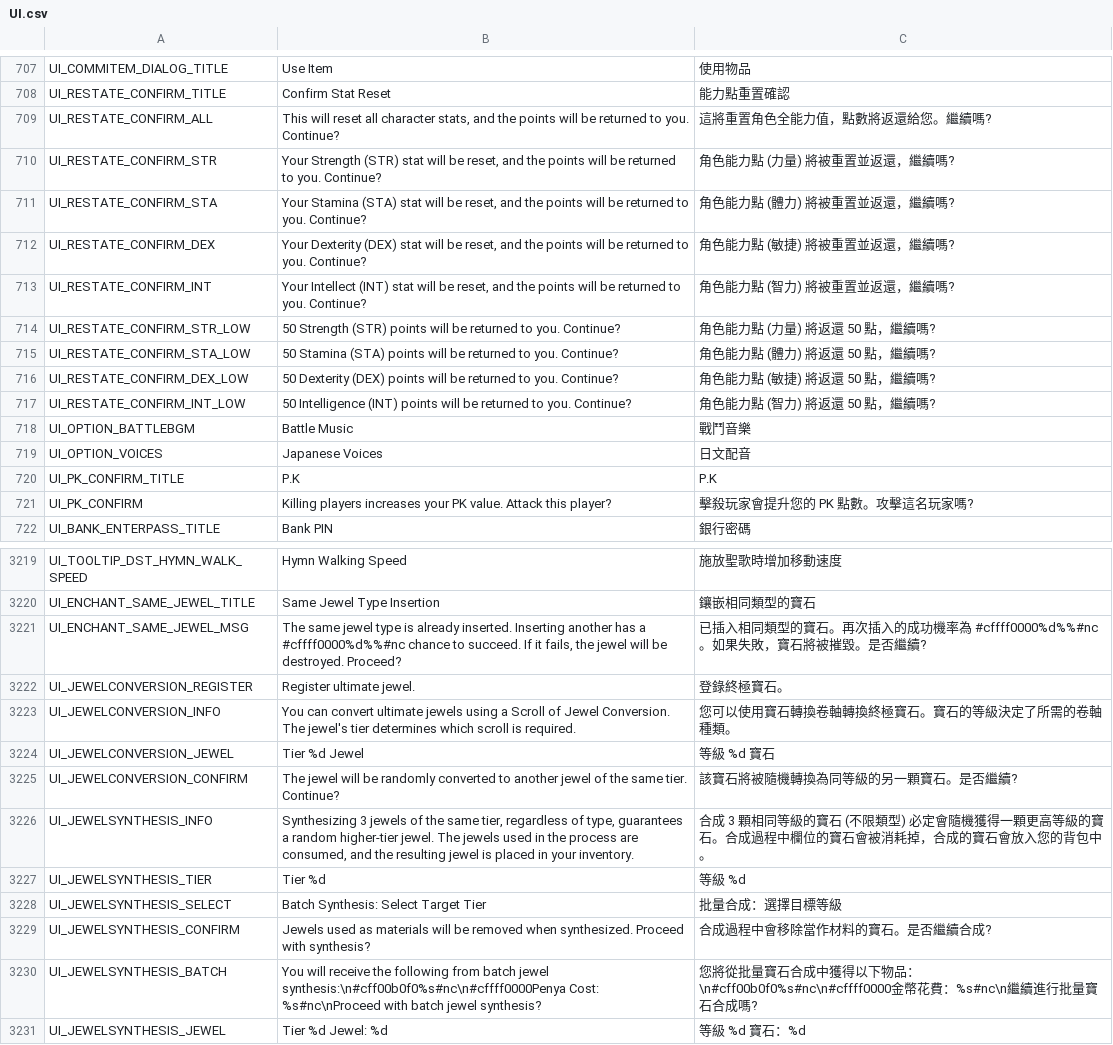
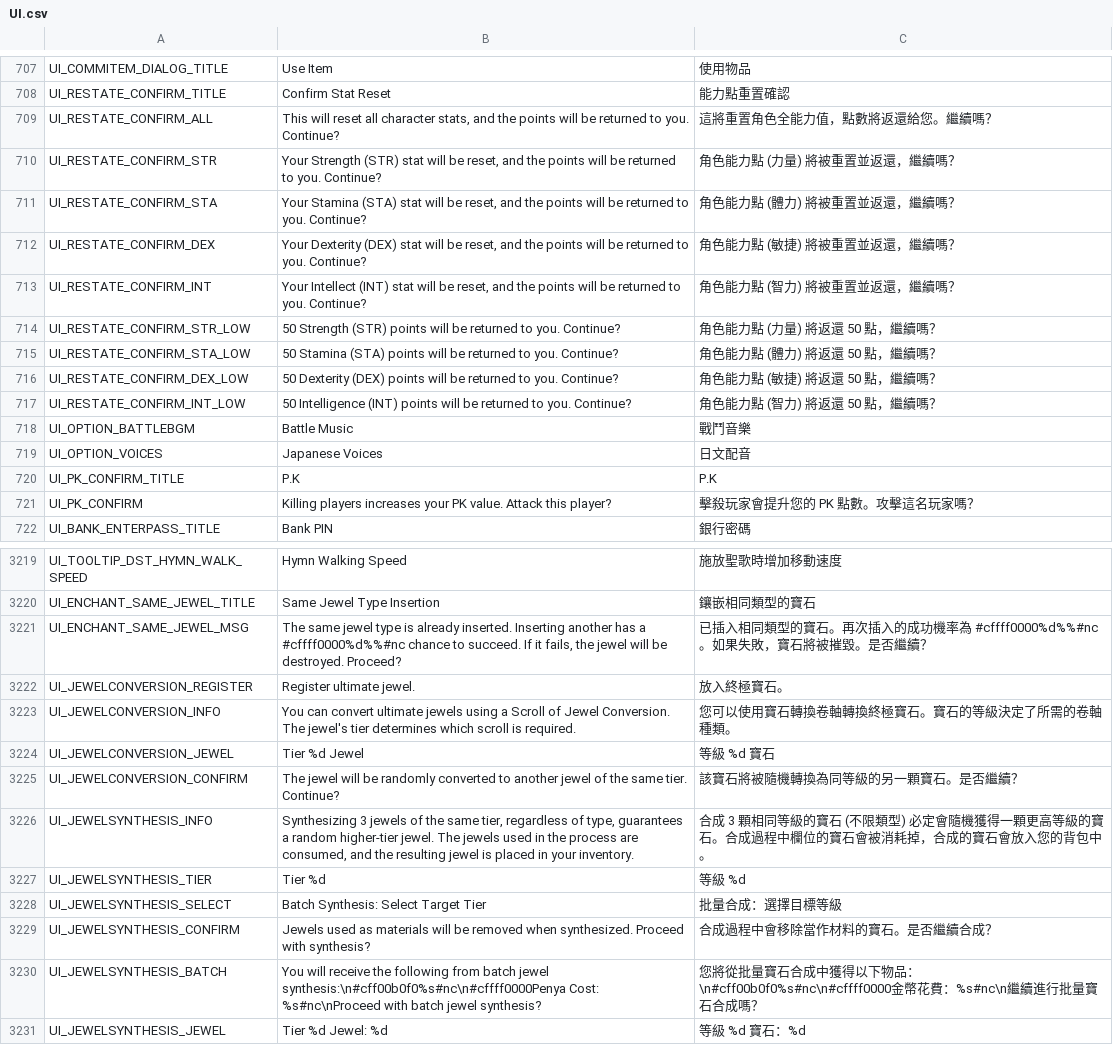
Before and after one commit to Narmidian/flyff_universe, a CSV file: Traditional_Chinese/UI.csv, drawn as a sheet; only a part is shown, gaps mark what is left out; the diff covers the shown part only.

```diff
--- a/Traditional_Chinese/UI.csv
+++ b/Traditional_Chinese/UI.csv
@@ -708,11 +708,11 @@ UI_COMMITEM_DIALOG_TITLE,Use Item,使用物品
 UI_RESTATE_CONFIRM_TITLE,Confirm Stat Reset,能力點重置確認
-UI_RESTATE_CONFIRM_ALL,"This will reset all character stats, and the points will be returned to you. Continue?",這將重置角色全能力值，點數將返還給您。繼續嗎?
-UI_RESTATE_CONFIRM_STR,"Your Strength (STR) stat will be reset, and the points will be returned to you. Continue?",角色能力點 (力量) 將被重置並返還，繼續嗎?
-UI_RESTATE_CONFIRM_STA,"Your Stamina (STA) stat will be reset, and the points will be returned to you. Continue?",角色能力點 (體力) 將被重置並返還，繼續嗎?
-UI_RESTATE_CONFIRM_DEX,"Your Dexterity (DEX) stat will be reset, and the points will be returned to you. Continue?",角色能力點 (敏捷) 將被重置並返還，繼續嗎?
-UI_RESTATE_CONFIRM_INT,"Your Intellect (INT) stat will be reset, and the points will be returned to you. Continue?",角色能力點 (智力) 將被重置並返還，繼續嗎?
-UI_RESTATE_CONFIRM_STR_LOW,50 Strength (STR) points will be returned to you. Continue?,角色能力點 (力量) 將返還 50 點，繼續嗎?
-UI_RESTATE_CONFIRM_STA_LOW,50 Stamina (STA) points will be returned to you. Continue?,角色能力點 (體力) 將返還 50 點，繼續嗎?
-UI_RESTATE_CONFIRM_DEX_LOW,50 Dexterity (DEX) points will be returned to you. Continue?,角色能力點 (敏捷) 將返還 50 點，繼續嗎?
-UI_RESTATE_CONFIRM_INT_LOW,50 Intelligence (INT) points will be returned to you. Continue?,角色能力點 (智力) 將返還 50 點，繼續嗎?
+UI_RESTATE_CONFIRM_ALL,"This will reset all character stats, and the points will be returned to you. Continue?",這將重置角色全能力值，點數將返還給您。繼續嗎？
+UI_RESTATE_CONFIRM_STR,"Your Strength (STR) stat will be reset, and the points will be returned to you. Continue?",角色能力點 (力量) 將被重置並返還，繼續嗎？
+UI_RESTATE_CONFIRM_STA,"Your Stamina (STA) stat will be reset, and the points will be returned to you. Continue?",角色能力點 (體力) 將被重置並返還，繼續嗎？
+UI_RESTATE_CONFIRM_DEX,"Your Dexterity (DEX) stat will be reset, and the points will be returned to you. Continue?",角色能力點 (敏捷) 將被重置並返還，繼續嗎？
+UI_RESTATE_CONFIRM_INT,"Your Intellect (INT) stat will be reset, and the points will be returned to you. Continue?",角色能力點 (智力) 將被重置並返還，繼續嗎？
+UI_RESTATE_CONFIRM_STR_LOW,50 Strength (STR) points will be returned to you. Continue?,角色能力點 (力量) 將返還 50 點，繼續嗎？
+UI_RESTATE_CONFIRM_STA_LOW,50 Stamina (STA) points will be returned to you. Continue?,角色能力點 (體力) 將返還 50 點，繼續嗎？
+UI_RESTATE_CONFIRM_DEX_LOW,50 Dexterity (DEX) points will be returned to you. Continue?,角色能力點 (敏捷) 將返還 50 點，繼續嗎？
+UI_RESTATE_CONFIRM_INT_LOW,50 Intelligence (INT) points will be returned to you. Continue?,角色能力點 (智力) 將返還 50 點，繼續嗎？
 UI_OPTION_BATTLEBGM,Battle Music,戰鬥音樂
@@ -720,3 +720,3 @@ UI_OPTION_VOICES,Japanese Voices,日文配音
 UI_PK_CONFIRM_TITLE,P.K,P.K
-UI_PK_CONFIRM,Killing players increases your PK value. Attack this player?,擊殺玩家會提升您的 PK 點數。攻擊這名玩家嗎?
+UI_PK_CONFIRM,Killing players increases your PK value. Attack this player?,擊殺玩家會提升您的 PK 點數。攻擊這名玩家嗎？
 UI_BANK_ENTERPASS_TITLE,Bank PIN,銀行密碼
@@ -3220,7 +3220,7 @@ UI_TOOLTIP_DST_HYMN_WALK_SPEED,Hymn Walking Speed,施放聖歌時增加移動速
 UI_ENCHANT_SAME_JEWEL_TITLE,Same Jewel Type Insertion,鑲嵌相同類型的寶石
-UI_ENCHANT_SAME_JEWEL_MSG,"The same jewel type is already inserted. Inserting another has a #cffff0000%d%%#nc chance to succeed. If it fails, the jewel will be destroyed. Proceed?",已插入相同類型的寶石。再次插入的成功機率為 #cffff0000%d%%#nc。如果失敗，寶石將被摧毀。是否繼續?
-UI_JEWELCONVERSION_REGISTER,Register ultimate jewel.,登錄終極寶石。
+UI_ENCHANT_SAME_JEWEL_MSG,"The same jewel type is already inserted. Inserting another has a #cffff0000%d%%#nc chance to succeed. If it fails, the jewel will be destroyed. Proceed?",已插入相同類型的寶石。再次插入的成功機率為 #cffff0000%d%%#nc。如果失敗，寶石將被摧毀。是否繼續？
+UI_JEWELCONVERSION_REGISTER,Register ultimate jewel.,放入終極寶石。
 UI_JEWELCONVERSION_INFO,You can convert ultimate jewels using a Scroll of Jewel Conversion. The jewel's tier determines which scroll is required.,您可以使用寶石轉換卷軸轉換終極寶石。寶石的等級決定了所需的卷軸種類。
 UI_JEWELCONVERSION_JEWEL,Tier %d Jewel,等級 %d 寶石
-UI_JEWELCONVERSION_CONFIRM,The jewel will be randomly converted to another jewel of the same tier. Continue?,該寶石將被隨機轉換為同等級的另一顆寶石。是否繼續?
+UI_JEWELCONVERSION_CONFIRM,The jewel will be randomly converted to another jewel of the same tier. Continue?,該寶石將被隨機轉換為同等級的另一顆寶石。是否繼續？
 UI_JEWELSYNTHESIS_INFO,"Synthesizing 3 jewels of the same tier, regardless of type, guarantees a random higher-tier jewel. The jewels used in the process are consumed, and the resulting jewel is placed in your inventory.",合成 3 顆相同等級的寶石 (不限類型) 必定會隨機獲得一顆更高等級的寶石。合成過程中欄位的寶石會被消耗掉，合成的寶石會放入您的背包中。
@@ -3228,4 +3228,4 @@ UI_JEWELSYNTHESIS_TIER,Tier %d,等級 %d
 UI_JEWELSYNTHESIS_SELECT,Batch Synthesis: Select Target Tier,批量合成：選擇目標等級
-UI_JEWELSYNTHESIS_CONFIRM,Jewels used as materials will be removed when synthesized. Proceed with synthesis?,合成過程中會移除當作材料的寶石。是否繼續合成?
-UI_JEWELSYNTHESIS_BATCH,You will receive the following from batch jewel synthesis:\n#cff00b0f0%s#nc\n#cffff0000Penya Cost: %s#nc\nProceed with batch jewel synthesis?,您將從批量寶石合成中獲得以下物品：\n#cff00b0f0%s#nc\n#cffff0000金幣花費：%s#nc\n繼續進行批量寶石合成嗎?
+UI_JEWELSYNTHESIS_CONFIRM,Jewels used as materials will be removed when synthesized. Proceed with synthesis?,合成過程中會移除當作材料的寶石。是否繼續合成？
+UI_JEWELSYNTHESIS_BATCH,You will receive the following from batch jewel synthesis:\n#cff00b0f0%s#nc\n#cffff0000Penya Cost: %s#nc\nProceed with batch jewel synthesis?,您將從批量寶石合成中獲得以下物品：\n#cff00b0f0%s#nc\n#cffff0000金幣花費：%s#nc\n繼續進行批量寶石合成嗎？
 UI_JEWELSYNTHESIS_JEWEL,Tier %d Jewel: %d,等級 %d 寶石：%d
```
Also changed, not shown: 151 edited cells elsewhere in this file, Traditional_Chinese/Dialogs.csv, Traditional_Chinese/Help.csv, 42 other files.
